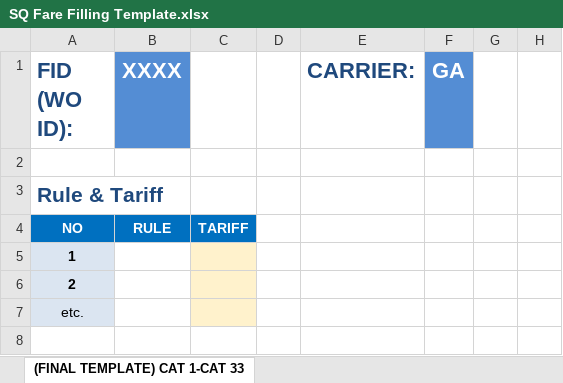
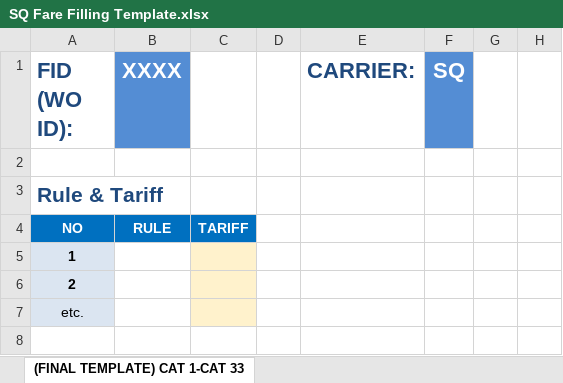
Before and after one commit to Ichwankurniawan/farefilling-automation, an Excel workbook: template/SQ Fare Filling Template.xlsx, sheet (FINAL TEMPLATE) CAT 1-CAT 33, drawn as a sheet; only a part is shown; values as stored, in another font and other column widths than the file's, no borders; charts and pictures not drawn; the diff names each change by its address in the sheet, - before the commit and + after, or states it on an @@ line.

Commit message:
Fix template's CARRIER cell (F1): GA -> SQ
Same root cause as bug #22 (CAT04's Flight1 hardcoded to 'GA', traced to
this project's original Garuda Indonesia example data) -- except this
instance lives directly in the template file itself, not in code.
template_writer.py never reads or writes F1 (confirmed), so every
generated filing has been silently carrying this wrong placeholder
forward since the project began.

Fixed by editing the template file directly rather than adding
write-time code -- it's a constant cover-page label (next to 'CARRIER:'
at E1), not a per-row computed value.

Verified: sheet dimensions, all 92 data validations, and all 8 images
unchanged after the edit (matches bug #12's documented counts exactly);
a real end-to-end Type 1 run confirms the generated output now shows
F1='SQ'.

Documented as bug #27 in CLAUDE.md.

```diff
--- a/template/SQ Fare Filling Template.xlsx (sheet (FINAL TEMPLATE) CAT 1-CAT 33)
+++ b/template/SQ Fare Filling Template.xlsx (sheet (FINAL TEMPLATE) CAT 1-CAT 33)
-F1: GA
+F1: SQ
```
Also changed, not shown: charts or pictures, 1 other file.
